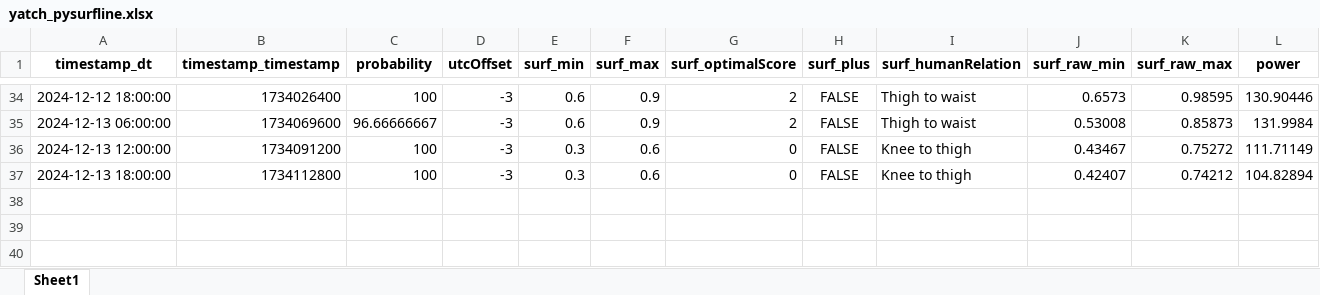
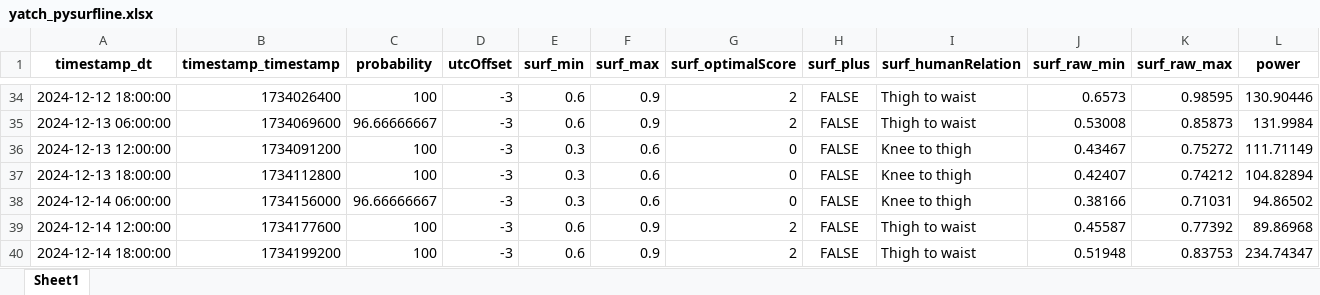
Before and after one commit to Dantelarroy/surf-prediction-project, an Excel workbook: data/yatch_pysurfline.xlsx, sheet Sheet1, drawn as a sheet; only a part is shown, gaps mark what is left out; values as stored, in another font and other column widths than the file's, no borders; rows hold the shown columns only; the diff names each change by its address in the sheet, - before the commit and + after, or states it on an @@ line.

```diff
--- a/data/yatch_pysurfline.xlsx (sheet Sheet1)
+++ b/data/yatch_pysurfline.xlsx (sheet Sheet1)
+row 38: 2024-12-14 06:00:00 | 1734156000 | 96.66666667 | -3 | 0.3 | 0.6 | 0 | FALSE | Knee to thigh | 0.38166 | 0.71031 | 94.86502
+row 39: 2024-12-14 12:00:00 | 1734177600 | 100 | -3 | 0.6 | 0.9 | 2 | FALSE | Thigh to waist | 0.45587 | 0.77392 | 89.86968
+row 40: 2024-12-14 18:00:00 | 1734199200 | 100 | -3 | 0.6 | 0.9 | 2 | FALSE | Thigh to waist | 0.51948 | 0.83753 | 234.74347
```
Also changed, not shown: data/bio_pysurfline.xlsx, data/bio_scrap_surfline.xlsx, 10 other files.
